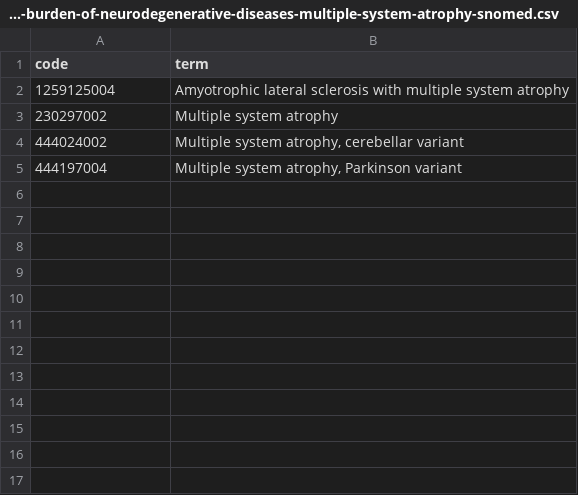
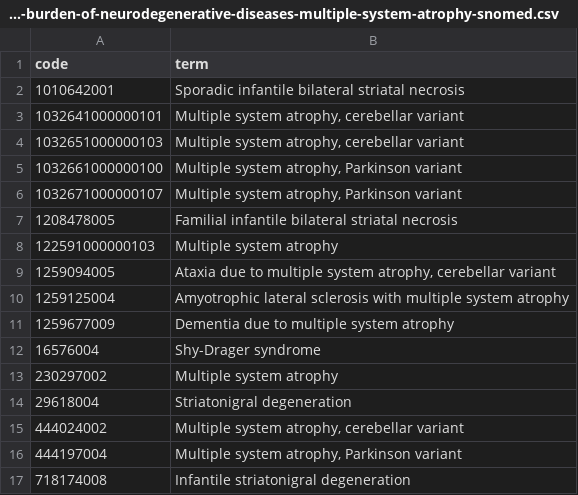
Before and after one commit to opensafely/NeurodegenerativeDiseaseBurden, a CSV file: codelists/bristol-burden-of-neurodegenerative-diseases-multiple-system-atrophy-snomed.csv, drawn as a sheet; the diff names each change by its address in the sheet, - before the commit and + after, or states it on an @@ line.

```diff
--- a/codelists/bristol-burden-of-neurodegenerative-diseases-multiple-system-atrophy-snomed.csv
+++ b/codelists/bristol-burden-of-neurodegenerative-diseases-multiple-system-atrophy-snomed.csv
+row 2: 1010642001 | Sporadic infantile bilateral striatal necrosis
+row 3: 1032641000000101 | Multiple system atrophy, cerebellar variant
+row 4: 1032651000000103 | Multiple system atrophy, cerebellar variant
+row 5: 1032661000000100 | Multiple system atrophy, Parkinson variant
+row 6: 1032671000000107 | Multiple system atrophy, Parkinson variant
+row 7: 1208478005 | Familial infantile bilateral striatal necrosis
+row 8: 122591000000103 | Multiple system atrophy
+row 9: 1259094005 | Ataxia due to multiple system atrophy, cerebellar variant
+row 11: 1259677009 | Dementia due to multiple system atrophy
+row 12: 16576004 | Shy-Drager syndrome
+row 14: 29618004 | Striatonigral degeneration
+row 17: 718174008 | Infantile striatonigral degeneration
```
Also changed, not shown: codelists/bristol-burden-of-neurodegenerative-diseases-frontotemporal-dementia-snomed.csv, codelists/bristol-burden-of-neurodegenerative-diseases-motor-neurone-disease-snomed.csv, 17 other files.
